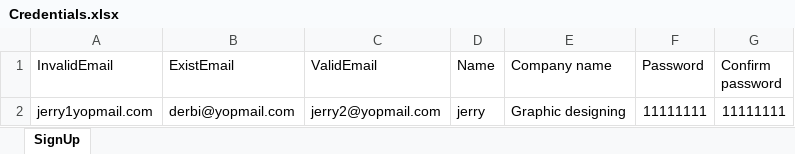
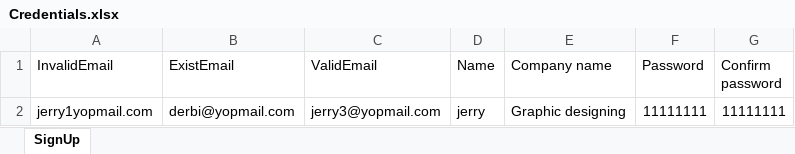
Before and after one commit to Ashishc1512/Office-Framework, an Excel workbook: test_data/Credentials.xlsx, sheet SignUp, drawn as a sheet; values as stored, in another font and other column widths than the file's, no borders; the diff names each change by its address in the sheet, - before the commit and + after, or states it on an @@ line.

```diff
--- a/test_data/Credentials.xlsx (sheet SignUp)
+++ b/test_data/Credentials.xlsx (sheet SignUp)
-C2 (ValidEmail): jerry2@yopmail.com
+C2 (ValidEmail): jerry3@yopmail.com
```
Also changed, not shown: 25 other files.
